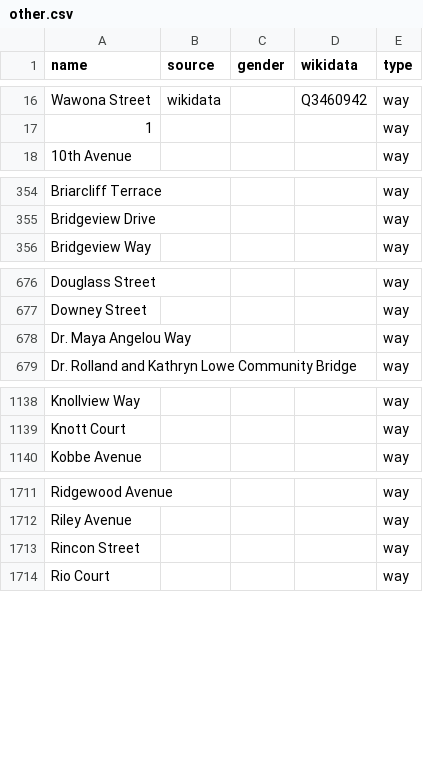
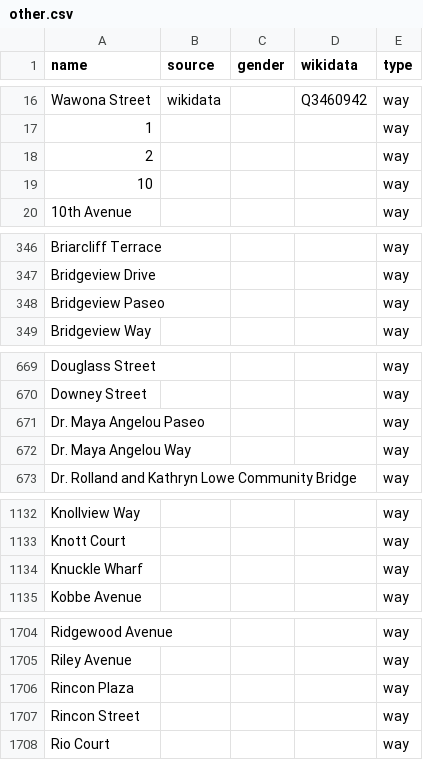
Before and after one commit to EqualStreetNames/equalstreetnames-sanfrancisco, a CSV file: data/other.csv, drawn as a sheet; only a part is shown, gaps mark what is left out; the diff covers the shown part only; the diff names each change by its address in the sheet, - before the commit and + after, or states it on an @@ line.

```diff
--- a/data/other.csv
+++ b/data/other.csv
@@ row 23 moved to row 18: 2 @@
@@ row 24 moved to row 19: 10 @@
+row 348: Bridgeview Paseo |  |  |  | way
+row 671: Dr. Maya Angelou Paseo |  |  |  | way
+row 1134: Knuckle Wharf |  |  |  | way
+row 1706: Rincon Plaza |  |  |  | way
```
Also changed, not shown: 10 removed rows elsewhere in this file, 3 other files.
